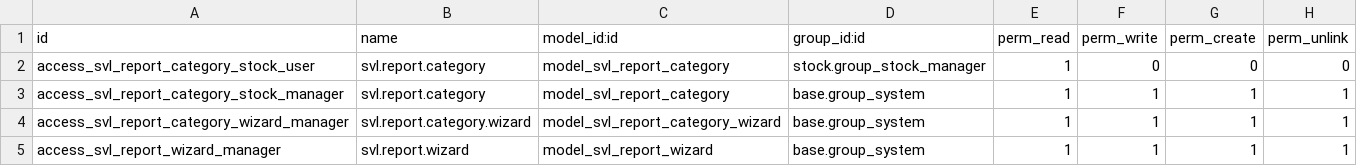
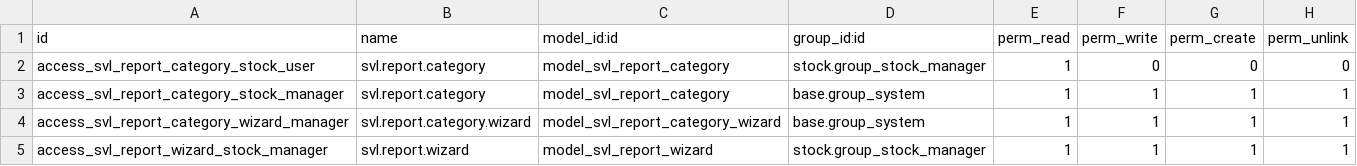
Before and after one commit to qrtl/axls-custom, a CSV file: stock_valuation_layer_reporting/security/ir.model.access.csv, drawn as a sheet.

```diff
--- a/stock_valuation_layer_reporting/security/ir.model.access.csv
+++ b/stock_valuation_layer_reporting/security/ir.model.access.csv
@@ -4,2 +4,2 @@ access_svl_report_category_stock_manager,svl.report.category,model_svl_report_ca
 access_svl_report_category_wizard_manager,svl.report.category.wizard,model_svl_report_category_wizard,base.group_system,1,1,1,1
-access_svl_report_wizard_manager,svl.report.wizard,model_svl_report_wizard,base.group_system,1,1,1,1
+access_svl_report_wizard_stock_manager,svl.report.wizard,model_svl_report_wizard,stock.group_stock_manager,1,1,1,1
```
Also changed, not shown: 9 other files.
